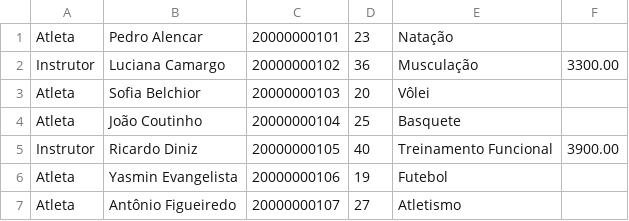
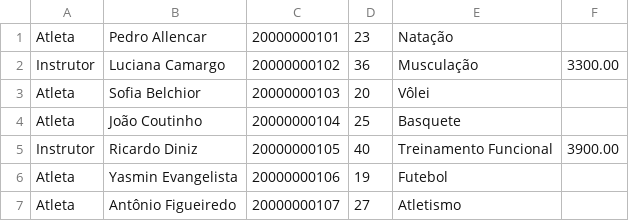
Before and after one commit to C4ld4ss0/Atividades-de-Aula, a CSV file: Estudo/CSV2.csv, drawn as a sheet; only a part is shown.

```diff
--- a/Estudo/CSV2.csv
+++ b/Estudo/CSV2.csv
@@ -1,2 +1,2 @@
-Atleta;Pedro Alencar;20000000101;23;Natação
+Atleta;Pedro Allencar;20000000101;23;Natação
 Instrutor;Luciana Camargo;20000000102;36;Musculação;3300.00
```
Also changed, not shown: Estudo/CSV1.csv, Estudo/CSV3.csv, 8 other files.
